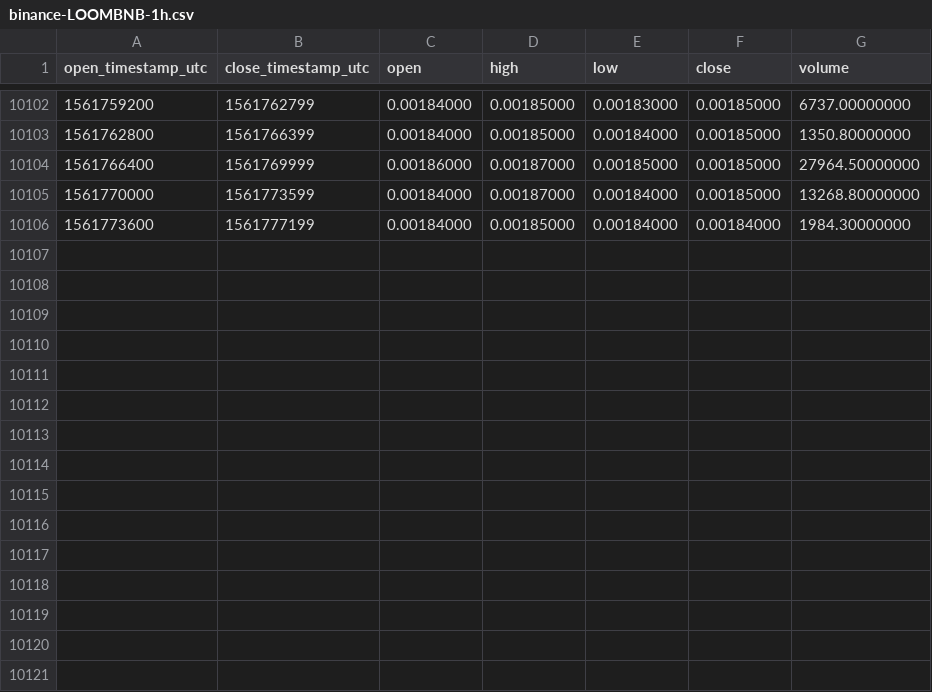
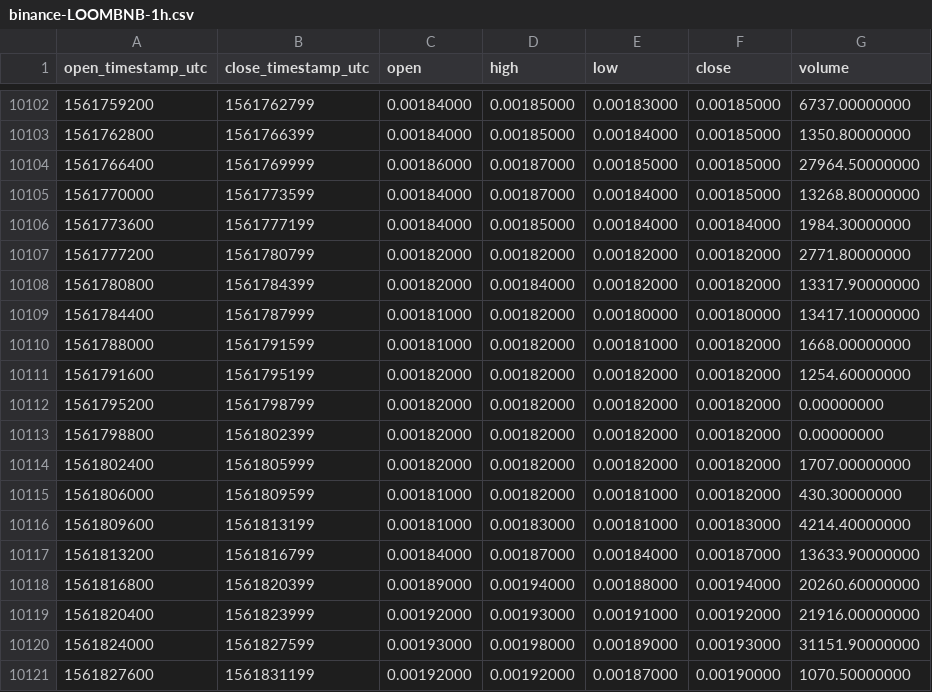
Before and after one commit to cryptobigbro/binance-LOOMBNB, a CSV file: binance-LOOMBNB-1h.csv, drawn as a sheet; only a part is shown, gaps mark what is left out; the diff names each change by its address in the sheet, - before the commit and + after, or states it on an @@ line.

Commit message:
Update OHLCV data.

```diff
--- a/binance-LOOMBNB-1h.csv
+++ b/binance-LOOMBNB-1h.csv
+row 10107: 1561777200 | 1561780799 | 0.00182000 | 0.00182000 | 0.00182000 | 0.00182000 | 2771.80000000
+row 10108: 1561780800 | 1561784399 | 0.00182000 | 0.00184000 | 0.00182000 | 0.00182000 | 13317.90000000
+row 10109: 1561784400 | 1561787999 | 0.00181000 | 0.00182000 | 0.00180000 | 0.00180000 | 13417.10000000
+row 10110: 1561788000 | 1561791599 | 0.00181000 | 0.00182000 | 0.00181000 | 0.00182000 | 1668.00000000
+row 10111: 1561791600 | 1561795199 | 0.00182000 | 0.00182000 | 0.00182000 | 0.00182000 | 1254.60000000
+row 10112: 1561795200 | 1561798799 | 0.00182000 | 0.00182000 | 0.00182000 | 0.00182000 | 0.00000000
+row 10113: 1561798800 | 1561802399 | 0.00182000 | 0.00182000 | 0.00182000 | 0.00182000 | 0.00000000
+row 10114: 1561802400 | 1561805999 | 0.00182000 | 0.00182000 | 0.00182000 | 0.00182000 | 1707.00000000
+row 10115: 1561806000 | 1561809599 | 0.00181000 | 0.00182000 | 0.00181000 | 0.00182000 | 430.30000000
+row 10116: 1561809600 | 1561813199 | 0.00181000 | 0.00183000 | 0.00181000 | 0.00183000 | 4214.40000000
+row 10117: 1561813200 | 1561816799 | 0.00184000 | 0.00187000 | 0.00184000 | 0.00187000 | 13633.90000000
+row 10118: 1561816800 | 1561820399 | 0.00189000 | 0.00194000 | 0.00188000 | 0.00194000 | 20260.60000000
+row 10119: 1561820400 | 1561823999 | 0.00192000 | 0.00193000 | 0.00191000 | 0.00192000 | 21916.00000000
+row 10120: 1561824000 | 1561827599 | 0.00193000 | 0.00198000 | 0.00189000 | 0.00193000 | 31151.90000000
+row 10121: 1561827600 | 1561831199 | 0.00192000 | 0.00192000 | 0.00187000 | 0.00190000 | 1070.50000000
```
